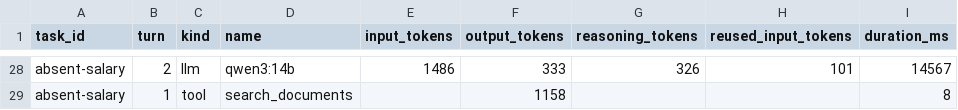
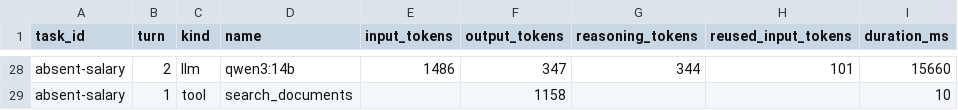
Before and after one commit to AndrewKonst/tg-agent-rag, a CSV file: reports/baseline-calls.csv, drawn as a sheet; only a part is shown, gaps mark what is left out; the diff covers the shown part only; the diff names each change by its address in the sheet, - before the commit and + after, or states it on an @@ line.

```diff
--- a/reports/baseline-calls.csv
+++ b/reports/baseline-calls.csv
-F28 (output_tokens): 333
+F28 (output_tokens): 347
-G28 (reasoning_tokens): 326
+G28 (reasoning_tokens): 344
-I28 (duration_ms): 14567
+I28 (duration_ms): 15660
-I29 (duration_ms): 8
+I29 (duration_ms): 10
```
Also changed, not shown: 62 edited cells elsewhere in this file, reports/baseline-runs.csv, 5 other files.
